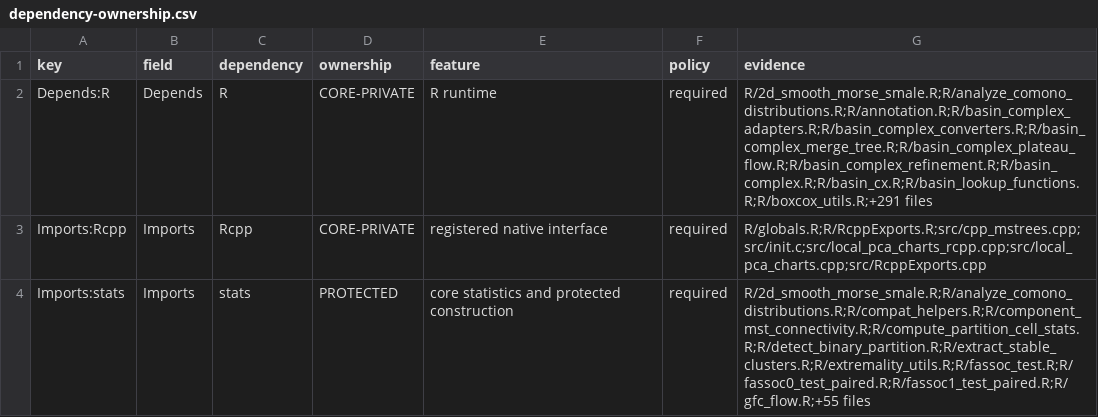
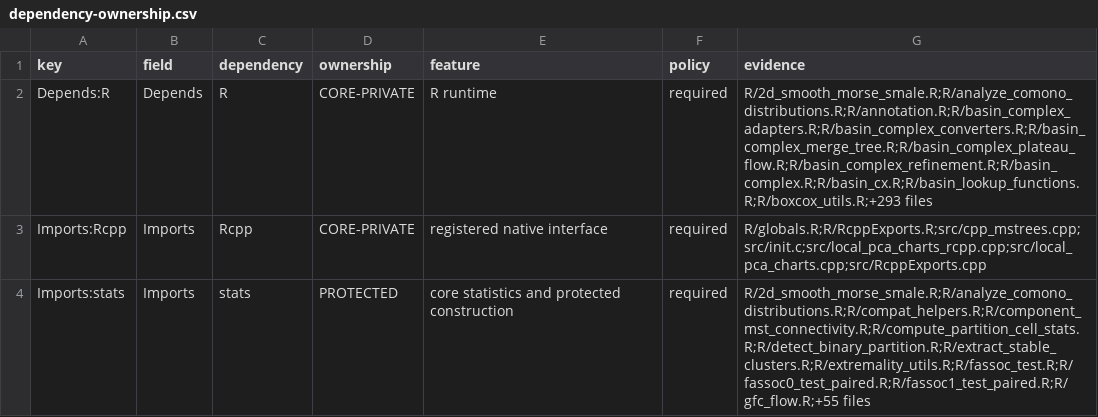
Before and after one commit to pgajer/gflow, a CSV file: split_audit/cleanup/dependency-ownership.csv, drawn as a sheet; only a part is shown.

```diff
--- a/split_audit/cleanup/dependency-ownership.csv
+++ b/split_audit/cleanup/dependency-ownership.csv
@@ -1,3 +1,3 @@
 "key","field","dependency","ownership","feature","policy","evidence"
-"Depends:R","Depends","R","CORE-PRIVATE","R runtime","required","R/2d_smooth_morse_smale.R;R/analyze_comono_distributions.R;R/annotation.R;R/basin_complex_adapters.R;R/basin_complex_converters.R;R/basin_complex_merge_tree.R;R/basin_complex_plateau_flow.R;R/basin_complex_refinement.R;R/basin_complex.R;R/basin_cx.R;R/basin_lookup_functions.R;R/boxcox_utils.R;+291 files"
+"Depends:R","Depends","R","CORE-PRIVATE","R runtime","required","R/2d_smooth_morse_smale.R;R/analyze_comono_distributions.R;R/annotation.R;R/basin_complex_adapters.R;R/basin_complex_converters.R;R/basin_complex_merge_tree.R;R/basin_complex_plateau_flow.R;R/basin_complex_refinement.R;R/basin_complex.R;R/basin_cx.R;R/basin_lookup_functions.R;R/boxcox_utils.R;+293 files"
 "Imports:Rcpp","Imports","Rcpp","CORE-PRIVATE","registered native interface","required","R/globals.R;R/RcppExports.R;src/cpp_mstrees.cpp;src/init.c;src/local_pca_charts_rcpp.cpp;src/local_pca_charts.cpp;src/RcppExports.cpp"
```
Also changed, not shown: 59 other files.
